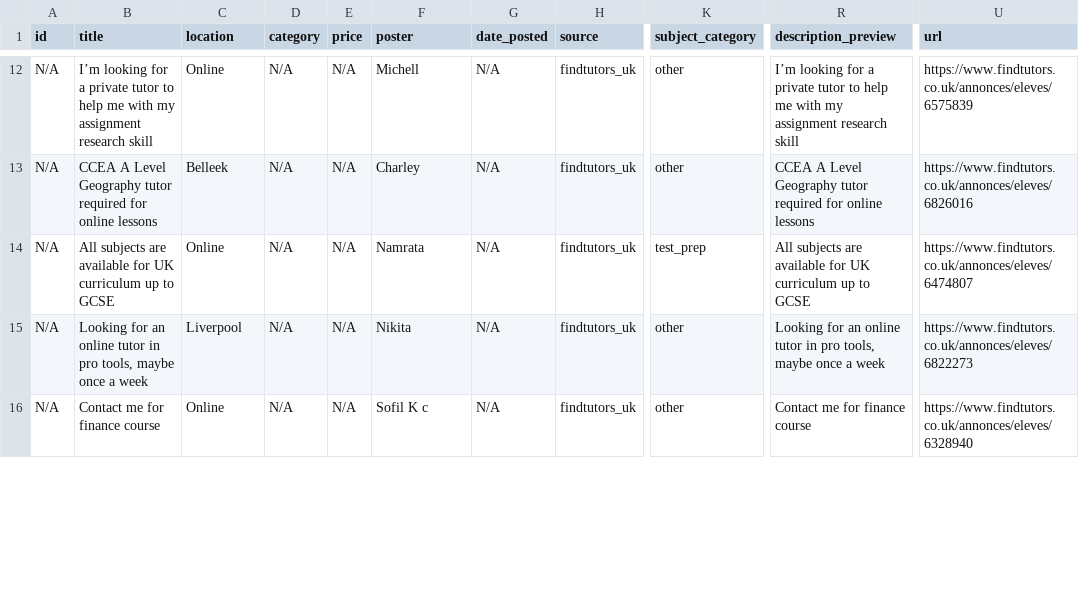
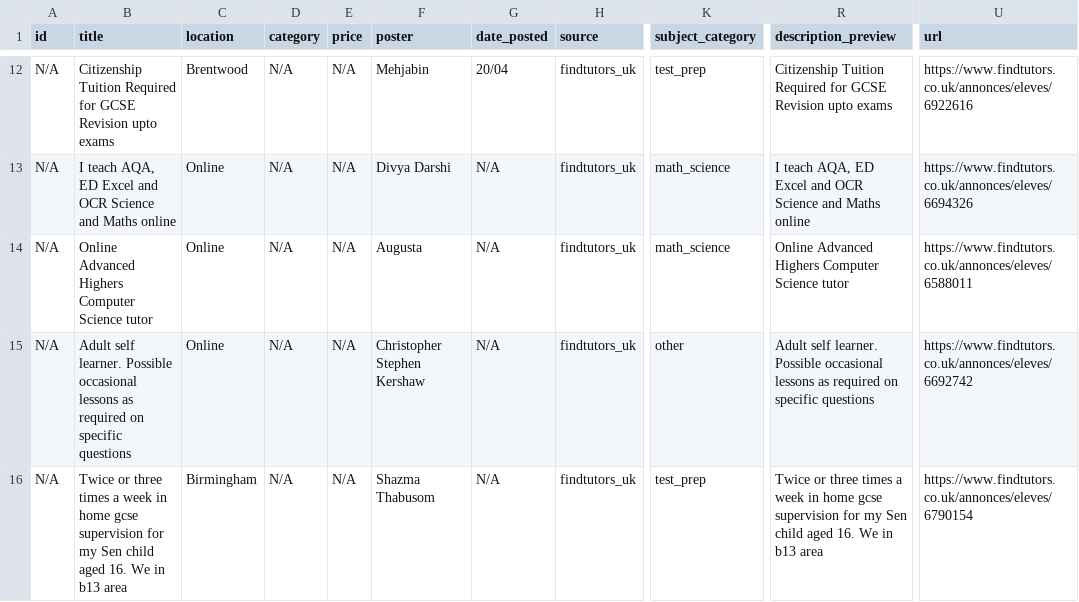
Before and after one commit to Dlawlet/afidiOS-finder, a CSV file: exports/tutoring_opportunities_latest.csv, drawn as a sheet; only a part is shown, gaps mark what is left out; the diff covers the shown part only; the diff names each change by its address in the sheet, - before the commit and + after, or states it on an @@ line.

```diff
--- a/exports/tutoring_opportunities_latest.csv
+++ b/exports/tutoring_opportunities_latest.csv
-B12 (title): I’m looking for a private tutor to help me with my assignment research skill
+B12 (title): Citizenship Tuition Required for GCSE Revision upto exams
-C12 (location): Online
+C12 (location): Brentwood
-F12 (poster): Michell
+F12 (poster): Mehjabin
-G12 (date_posted): N/A
+G12 (date_posted): 20/04
-K12 (subject_category): other
+K12 (subject_category): test_prep
-R12 (description_preview): I’m looking for a private tutor to help me with my assignment research skill
+R12 (description_preview): Citizenship Tuition Required for GCSE Revision upto exams
-U12 (url): https://www.findtutors.co.uk/annonces/eleves/6575839
+U12 (url): https://www.findtutors.co.uk/annonces/eleves/6922616
-B13 (title): CCEA A Level Geography tutor required for online lessons
+B13 (title): I teach AQA, ED Excel and OCR Science and Maths online
-C13 (location): Belleek
+C13 (location): Online
-F13 (poster): Charley
+F13 (poster): Divya Darshi
-K13 (subject_category): other
+K13 (subject_category): math_science
-R13 (description_preview): CCEA A Level Geography tutor required for online lessons
+R13 (description_preview): I teach AQA, ED Excel and OCR Science and Maths online
-U13 (url): https://www.findtutors.co.uk/annonces/eleves/6826016
+U13 (url): https://www.findtutors.co.uk/annonces/eleves/6694326
-B14 (title): All subjects are available for UK curriculum up to GCSE
+B14 (title): Online Advanced Highers Computer Science tutor
-F14 (poster): Namrata
+F14 (poster): Augusta
-K14 (subject_category): test_prep
+K14 (subject_category): math_science
-R14 (description_preview): All subjects are available for UK curriculum up to GCSE
+R14 (description_preview): Online Advanced Highers Computer Science tutor
-U14 (url): https://www.findtutors.co.uk/annonces/eleves/6474807
+U14 (url): https://www.findtutors.co.uk/annonces/eleves/6588011
-B15 (title): Looking for an online tutor in pro tools, maybe once a week
+B15 (title): Adult self learner. Possible occasional lessons as required on specific questions
-C15 (location): Liverpool
+C15 (location): Online
-F15 (poster): Nikita
+F15 (poster): Christopher Stephen Kershaw
-R15 (description_preview): Looking for an online tutor in pro tools, maybe once a week
+R15 (description_preview): Adult self learner. Possible occasional lessons as required on specific questions
-U15 (url): https://www.findtutors.co.uk/annonces/eleves/6822273
+U15 (url): https://www.findtutors.co.uk/annonces/eleves/6692742
-B16 (title): Contact me for finance course
+B16 (title): Twice or three times a week in home gcse supervision for my Sen child aged 16. We in b13 area
-C16 (location): Online
+C16 (location): Birmingham
-F16 (poster): Sofil K c
+F16 (poster): Shazma Thabusom
-K16 (subject_category): other
+K16 (subject_category): test_prep
-R16 (description_preview): Contact me for finance course
+R16 (description_preview): Twice or three times a week in home gcse supervision for my Sen child aged 16. We in b13 area
-U16 (url): https://www.findtutors.co.uk/annonces/eleves/6328940
+U16 (url): https://www.findtutors.co.uk/annonces/eleves/6790154
```
Also changed, not shown: 81 edited cells elsewhere in this file, 4 other files.
